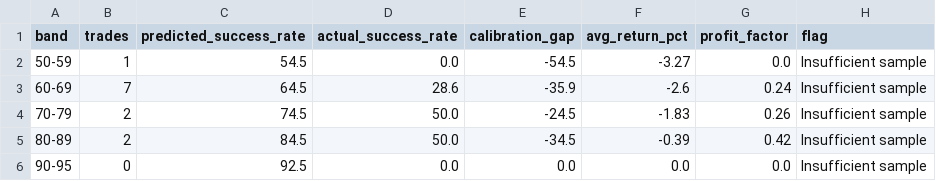
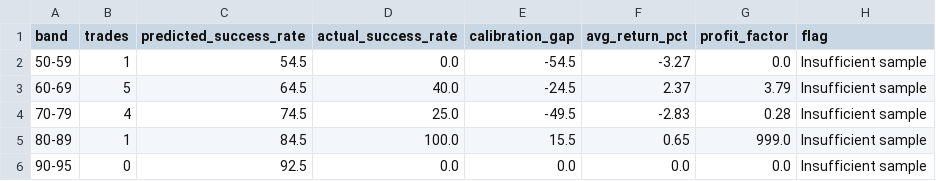
Before and after one commit to JMR2305/nse-trade-intraday, a CSV file: artifacts/api-server/src/python/validation_runs/wf_calibration.csv, drawn as a sheet.

```diff
--- a/artifacts/api-server/src/python/validation_runs/wf_calibration.csv
+++ b/artifacts/api-server/src/python/validation_runs/wf_calibration.csv
@@ -2,5 +2,5 @@ band,trades,predicted_success_rate,actual_success_rate,calibration_gap,avg_retur
 50-59,1,54.5,0.0,-54.5,-3.27,0.0,Insufficient sample
-60-69,7,64.5,28.6,-35.9,-2.6,0.24,Insufficient sample
-70-79,2,74.5,50.0,-24.5,-1.83,0.26,Insufficient sample
-80-89,2,84.5,50.0,-34.5,-0.39,0.42,Insufficient sample
+60-69,5,64.5,40.0,-24.5,2.37,3.79,Insufficient sample
+70-79,4,74.5,25.0,-49.5,-2.83,0.28,Insufficient sample
+80-89,1,84.5,100.0,15.5,0.65,999.0,Insufficient sample
 90-95,0,92.5,0.0,0.0,0.0,0.0,Insufficient sample
```
Also changed, not shown: artifacts/api-server/src/python/validation_runs/wf_report.csv, artifacts/api-server/src/python/validation_runs/wf_trades.csv, 28 other files.
